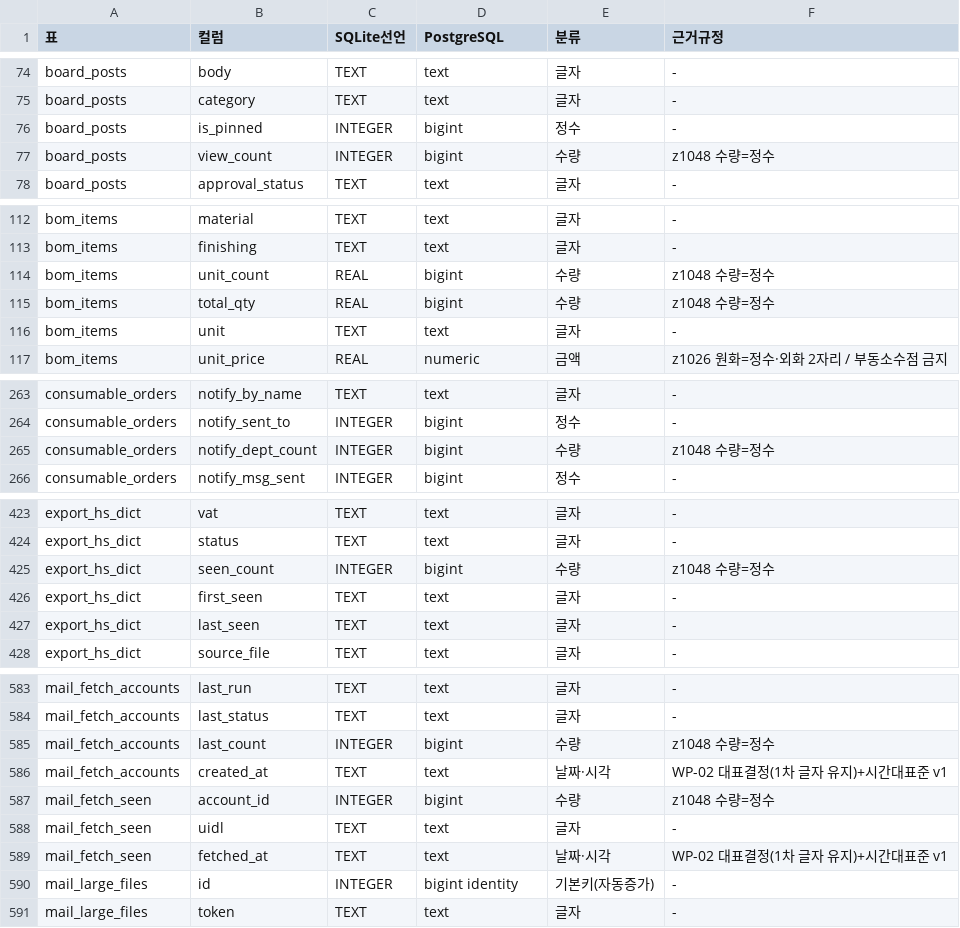
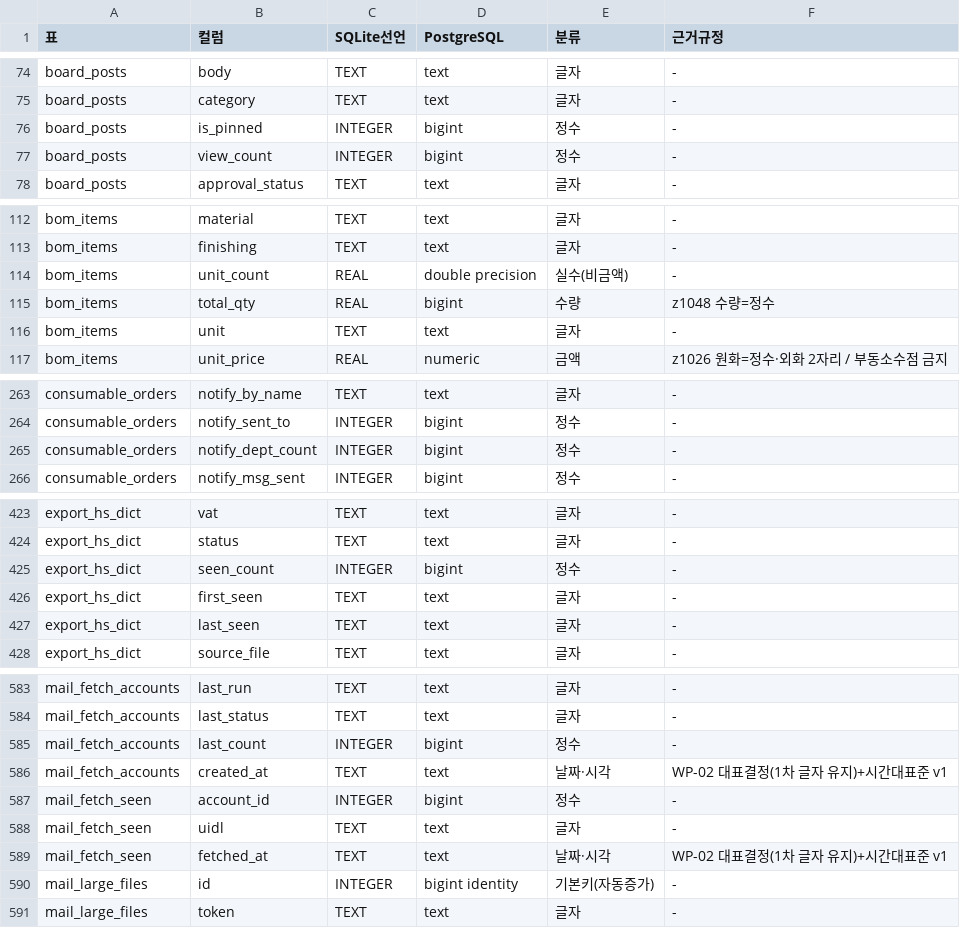
Before and after one commit to top00151-commits/claude_code, a CSV file: KNK업무시스템구축/01_HAIST_WORKS/deploy/wp02_migration/results/type_mapping.csv, drawn as a sheet; only a part is shown, gaps mark what is left out; the diff covers the shown part only.

```diff
--- a/KNK업무시스템구축/01_HAIST_WORKS/deploy/wp02_migration/results/type_mapping.csv
+++ b/KNK업무시스템구축/01_HAIST_WORKS/deploy/wp02_migration/results/type_mapping.csv
@@ -76,3 +76,3 @@ board_posts,category,TEXT,text,글자,-
 board_posts,is_pinned,INTEGER,bigint,정수,-
-board_posts,view_count,INTEGER,bigint,수량,z1048 수량=정수
+board_posts,view_count,INTEGER,bigint,정수,-
 board_posts,approval_status,TEXT,text,글자,-
@@ -113,3 +113,3 @@ bom_items,material,TEXT,text,글자,-
 bom_items,finishing,TEXT,text,글자,-
-bom_items,unit_count,REAL,bigint,수량,z1048 수량=정수
+bom_items,unit_count,REAL,double precision,실수(비금액),-
 bom_items,total_qty,REAL,bigint,수량,z1048 수량=정수
@@ -264,3 +264,3 @@ consumable_orders,notify_by_name,TEXT,text,글자,-
 consumable_orders,notify_sent_to,INTEGER,bigint,정수,-
-consumable_orders,notify_dept_count,INTEGER,bigint,수량,z1048 수량=정수
+consumable_orders,notify_dept_count,INTEGER,bigint,정수,-
 consumable_orders,notify_msg_sent,INTEGER,bigint,정수,-
@@ -424,3 +424,3 @@ export_hs_dict,vat,TEXT,text,글자,-
 export_hs_dict,status,TEXT,text,글자,-
-export_hs_dict,seen_count,INTEGER,bigint,수량,z1048 수량=정수
+export_hs_dict,seen_count,INTEGER,bigint,정수,-
 export_hs_dict,first_seen,TEXT,text,글자,-
@@ -584,5 +584,5 @@ mail_fetch_accounts,last_run,TEXT,text,글자,-
 mail_fetch_accounts,last_status,TEXT,text,글자,-
-mail_fetch_accounts,last_count,INTEGER,bigint,수량,z1048 수량=정수
+mail_fetch_accounts,last_count,INTEGER,bigint,정수,-
 mail_fetch_accounts,created_at,TEXT,text,날짜·시각,WP-02 대표결정(1차 글자 유지)+시간대표준 v1
-mail_fetch_seen,account_id,INTEGER,bigint,수량,z1048 수량=정수
+mail_fetch_seen,account_id,INTEGER,bigint,정수,-
 mail_fetch_seen,uidl,TEXT,text,글자,-
```
Also changed, not shown: 10 edited cells elsewhere in this file, KNK업무시스템구축/01_HAIST_WORKS/deploy/wp02_migration/results/summary.csv, KNK업무시스템구축/01_HAIST_WORKS/deploy/wp02_migration/results/sums.csv, 5 other files.
